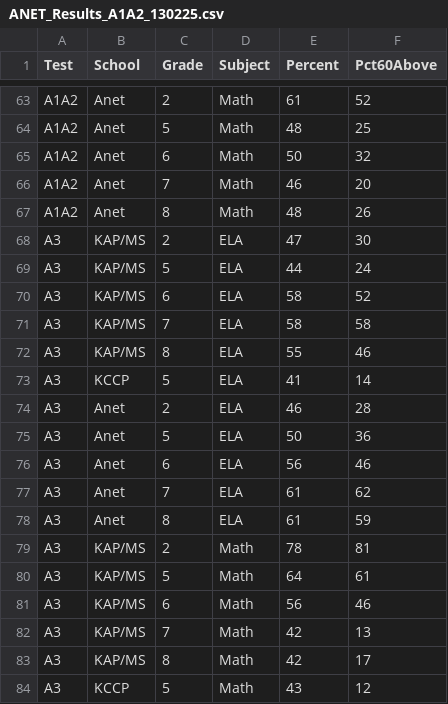
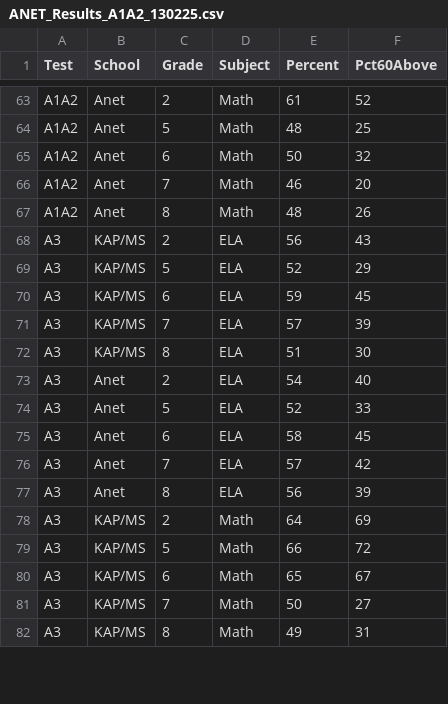
Before and after one commit to kippchicago/Data_Analysis, a CSV file: ANet/Results/ANET_Results_A1A2_130225.csv, drawn as a sheet; only a part is shown, gaps mark what is left out; the diff covers the shown part only.

```diff
--- a/ANet/Results/ANET_Results_A1A2_130225.csv
+++ b/ANet/Results/ANET_Results_A1A2_130225.csv
@@ -67,18 +67,16 @@ A1A2,Anet,7,Math,46,20
 A1A2,Anet,8,Math,48,26
-A3,KAP/MS,2,ELA,47,30
-A3,KAP/MS,5,ELA,44,24
-A3,KAP/MS,6,ELA,58,52
-A3,KAP/MS,7,ELA,58,58
-A3,KAP/MS,8,ELA,55,46
-A3,KCCP,5,ELA,41,14
-A3,Anet,2,ELA,46,28
-A3,Anet,5,ELA,50,36
-A3,Anet,6,ELA,56,46
-A3,Anet,7,ELA,61,62
-A3,Anet,8,ELA,61,59
-A3,KAP/MS,2,Math,78,81
-A3,KAP/MS,5,Math,64,61
-A3,KAP/MS,6,Math,56,46
-A3,KAP/MS,7,Math,42,13
-A3,KAP/MS,8,Math,42,17
-A3,KCCP,5,Math,43,12
+A3,KAP/MS,2,ELA,56,43
+A3,KAP/MS,5,ELA,52,29
+A3,KAP/MS,6,ELA,59,45
+A3,KAP/MS,7,ELA,57,39
+A3,KAP/MS,8,ELA,51,30
+A3,Anet,2,ELA,54,40
+A3,Anet,5,ELA,52,33
+A3,Anet,6,ELA,58,45
+A3,Anet,7,ELA,57,42
+A3,Anet,8,ELA,56,39
+A3,KAP/MS,2,Math,64,69
+A3,KAP/MS,5,Math,66,72
+A3,KAP/MS,6,Math,65,67
+A3,KAP/MS,7,Math,50,27
+A3,KAP/MS,8,Math,49,31
```
Also changed, not shown: 20 added rows and 9 edited cells elsewhere in this file, 6 other files.
